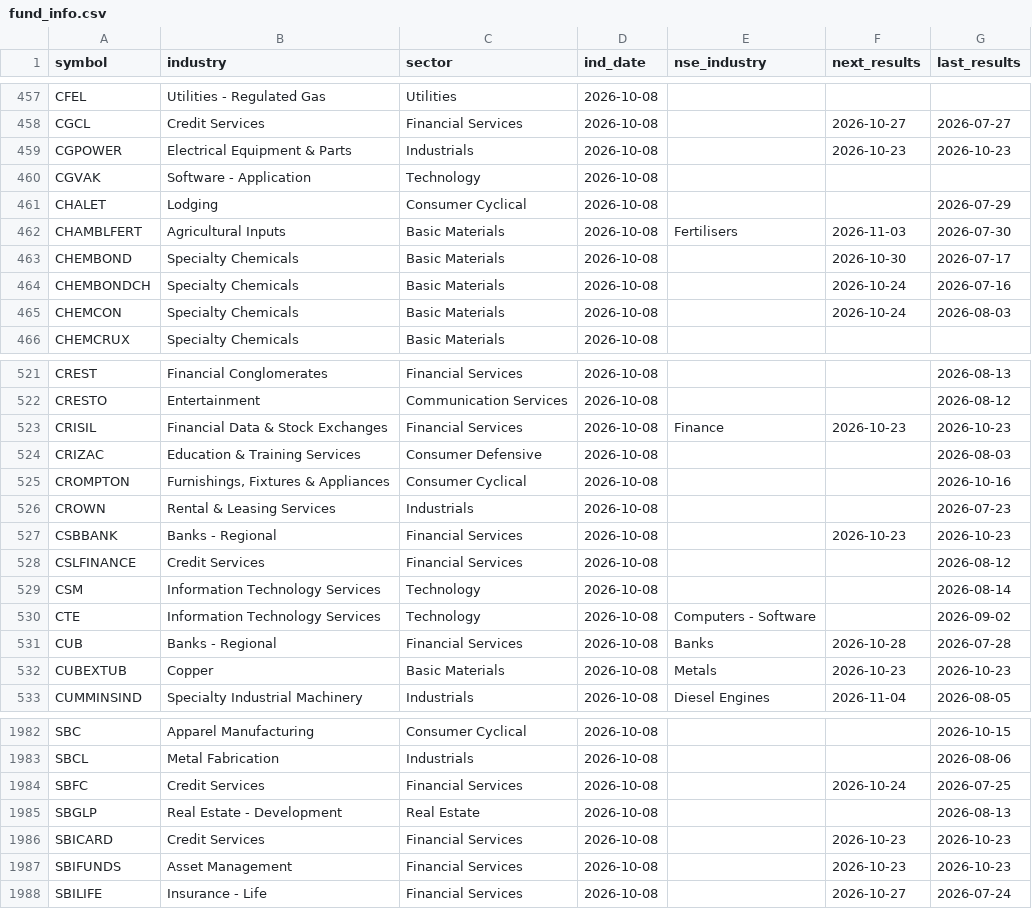
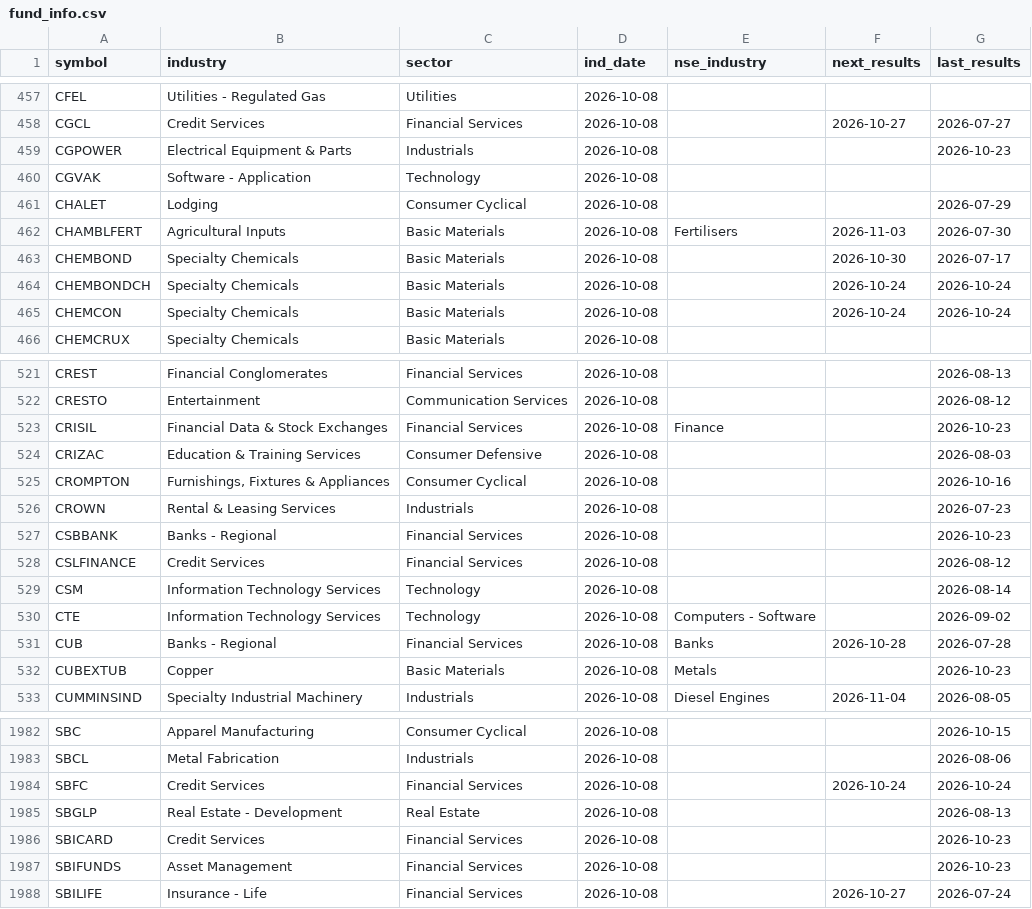
Before and after one commit to hbtipawan/scrn, a CSV file: config/fund_info.csv, drawn as a sheet; only a part is shown, gaps mark what is left out; the diff covers the shown part only.

Commit message:
Data update 2026-10-24

```diff
--- a/config/fund_info.csv
+++ b/config/fund_info.csv
@@ -458,3 +458,3 @@ CFEL,Utilities - Regulated Gas,Utilities,2026-10-08,,,
 CGCL,Credit Services,Financial Services,2026-10-08,,2026-10-27,2026-07-27
-CGPOWER,Electrical Equipment & Parts,Industrials,2026-10-08,,2026-10-23,2026-10-23
+CGPOWER,Electrical Equipment & Parts,Industrials,2026-10-08,,,2026-10-23
 CGVAK,Software - Application,Technology,2026-10-08,,,
@@ -463,4 +463,4 @@ CHAMBLFERT,Agricultural Inputs,Basic Materials,2026-10-08,Fertilisers,2026-11-03
 CHEMBOND,Specialty Chemicals,Basic Materials,2026-10-08,,2026-10-30,2026-07-17
-CHEMBONDCH,Specialty Chemicals,Basic Materials,2026-10-08,,2026-10-24,2026-07-16
-CHEMCON,Specialty Chemicals,Basic Materials,2026-10-08,,2026-10-24,2026-08-03
+CHEMBONDCH,Specialty Chemicals,Basic Materials,2026-10-08,,2026-10-24,2026-10-24
+CHEMCON,Specialty Chemicals,Basic Materials,2026-10-08,,2026-10-24,2026-10-24
 CHEMCRUX,Specialty Chemicals,Basic Materials,2026-10-08,,,
@@ -522,3 +522,3 @@ CREST,Financial Conglomerates,Financial Services,2026-10-08,,,2026-08-13
 CRESTO,Entertainment,Communication Services,2026-10-08,,,2026-08-12
-CRISIL,Financial Data & Stock Exchanges,Financial Services,2026-10-08,Finance,2026-10-23,2026-10-23
+CRISIL,Financial Data & Stock Exchanges,Financial Services,2026-10-08,Finance,,2026-10-23
 CRIZAC,Education & Training Services,Consumer Defensive,2026-10-08,,,2026-08-03
@@ -526,3 +526,3 @@ CROMPTON,"Furnishings, Fixtures & Appliances",Consumer Cyclical,2026-10-08,,,202
 CROWN,Rental & Leasing Services,Industrials,2026-10-08,,,2026-07-23
-CSBBANK,Banks - Regional,Financial Services,2026-10-08,,2026-10-23,2026-10-23
+CSBBANK,Banks - Regional,Financial Services,2026-10-08,,,2026-10-23
 CSLFINANCE,Credit Services,Financial Services,2026-10-08,,,2026-08-12
@@ -531,3 +531,3 @@ CTE,Information Technology Services,Technology,2026-10-08,Computers - Software,,
 CUB,Banks - Regional,Financial Services,2026-10-08,Banks,2026-10-28,2026-07-28
-CUBEXTUB,Copper,Basic Materials,2026-10-08,Metals,2026-10-23,2026-10-23
+CUBEXTUB,Copper,Basic Materials,2026-10-08,Metals,,2026-10-23
 CUMMINSIND,Specialty Industrial Machinery,Industrials,2026-10-08,Diesel Engines,2026-11-04,2026-08-05
@@ -1983,6 +1983,6 @@ SBC,Apparel Manufacturing,Consumer Cyclical,2026-10-08,,,2026-10-15
 SBCL,Metal Fabrication,Industrials,2026-10-08,,,2026-08-06
-SBFC,Credit Services,Financial Services,2026-10-08,,2026-10-24,2026-07-25
+SBFC,Credit Services,Financial Services,2026-10-08,,2026-10-24,2026-10-24
 SBGLP,Real Estate - Development,Real Estate,2026-10-08,,,2026-08-13
-SBICARD,Credit Services,Financial Services,2026-10-08,,2026-10-23,2026-10-23
-SBIFUNDS,Asset Management,Financial Services,2026-10-08,,2026-10-23,2026-10-23
+SBICARD,Credit Services,Financial Services,2026-10-08,,,2026-10-23
+SBIFUNDS,Asset Management,Financial Services,2026-10-08,,,2026-10-23
 SBILIFE,Insurance - Life,Financial Services,2026-10-08,,2026-10-27,2026-07-24
```
Also changed, not shown: 70 edited cells elsewhere in this file, config/bse_skip.csv, 8 other files.
